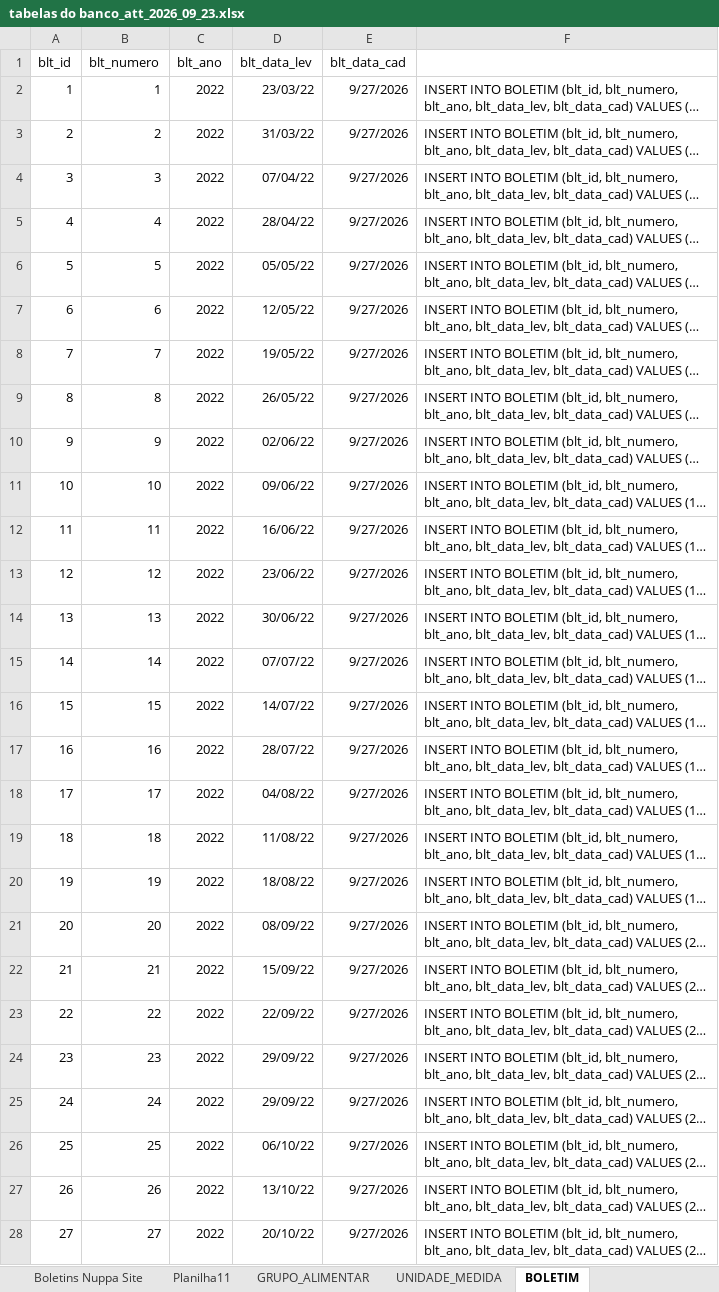
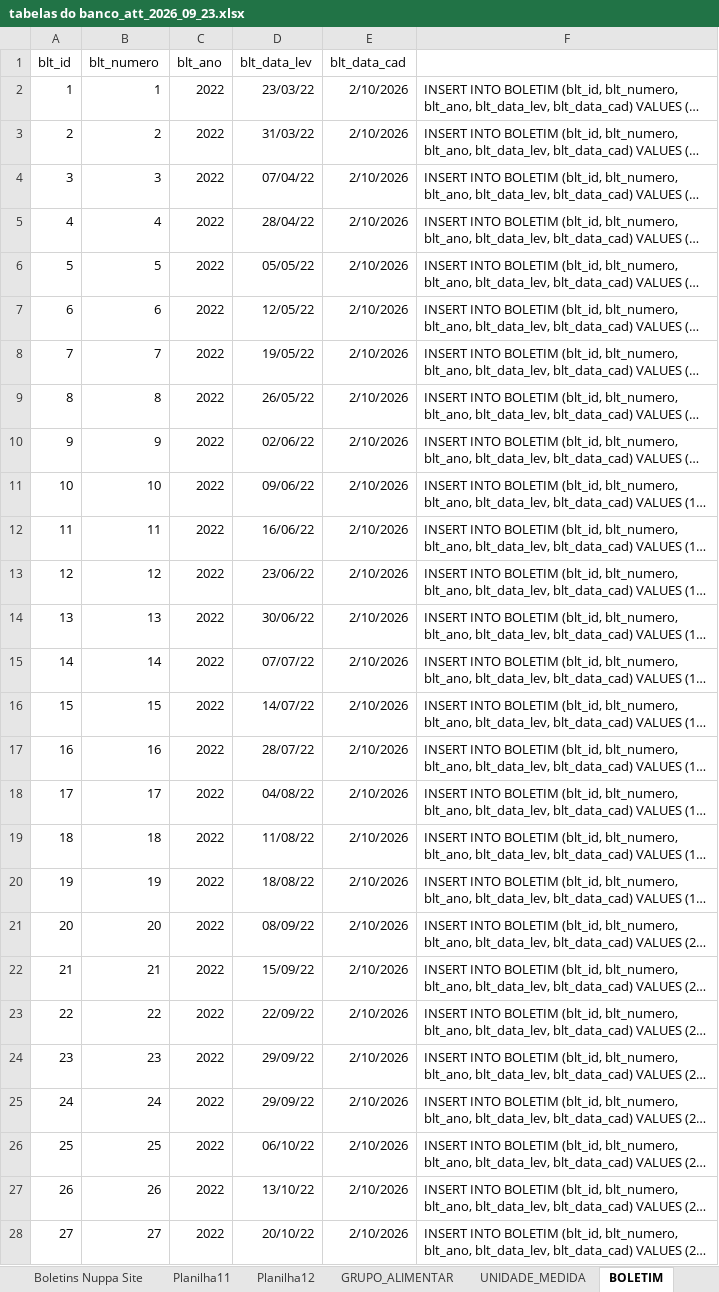
Before and after one commit to Granchamps/Lab_Banco_NUPPA, an Excel workbook: tabelas do banco_att_2026_09_23.xlsx, sheet BOLETIM, drawn as a sheet; only a part is shown; long unchanged cells end in …; values as stored, in another font and other column widths than the file's, no borders; the diff covers the shown part only; the diff names each change by its address in the sheet, - before the commit and + after, or states it on an @@ line.

```diff
--- a/tabelas do banco_att_2026_09_23.xlsx (sheet BOLETIM)
+++ b/tabelas do banco_att_2026_09_23.xlsx (sheet BOLETIM)
+sheet tab: Planilha12
-E2:E28 (blt_data_cad): 9/27/2026
+E2:E28 (blt_data_cad): 2/10/2026
```
Also changed, not shown: 101 edited cells elsewhere in this sheet, sheet COTACAO, sheet Boletins Nuppa Site, charts or pictures.
